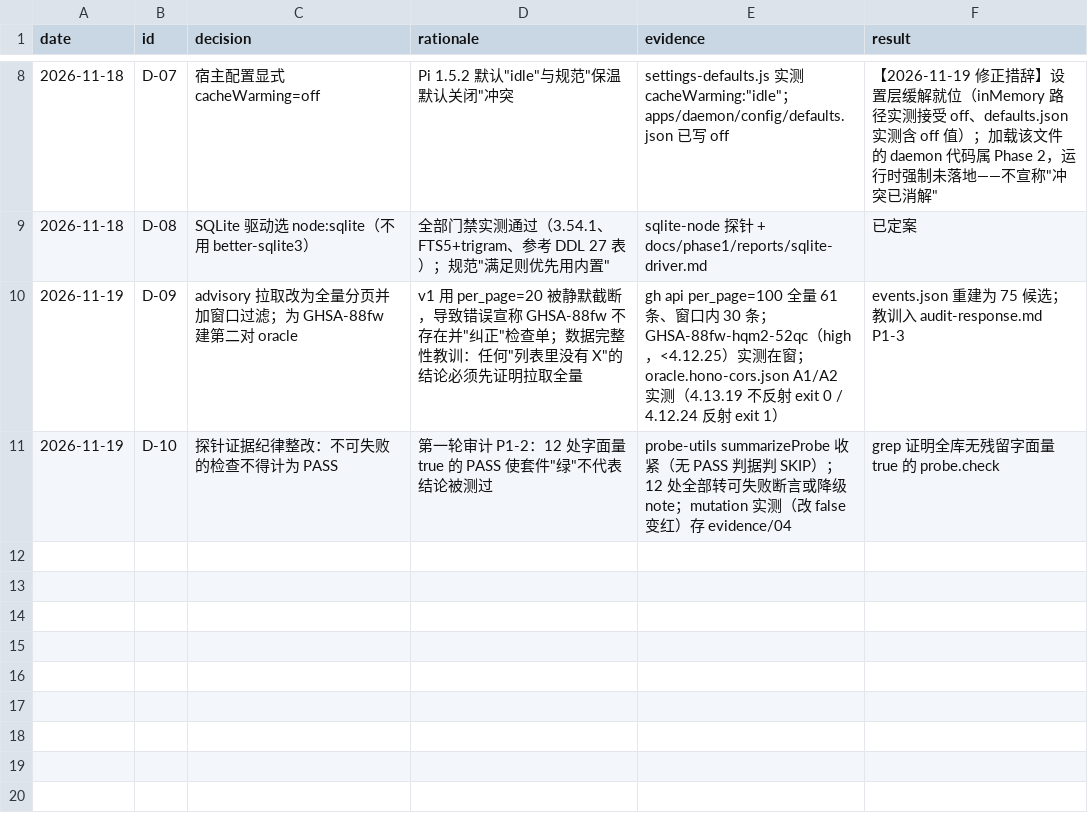
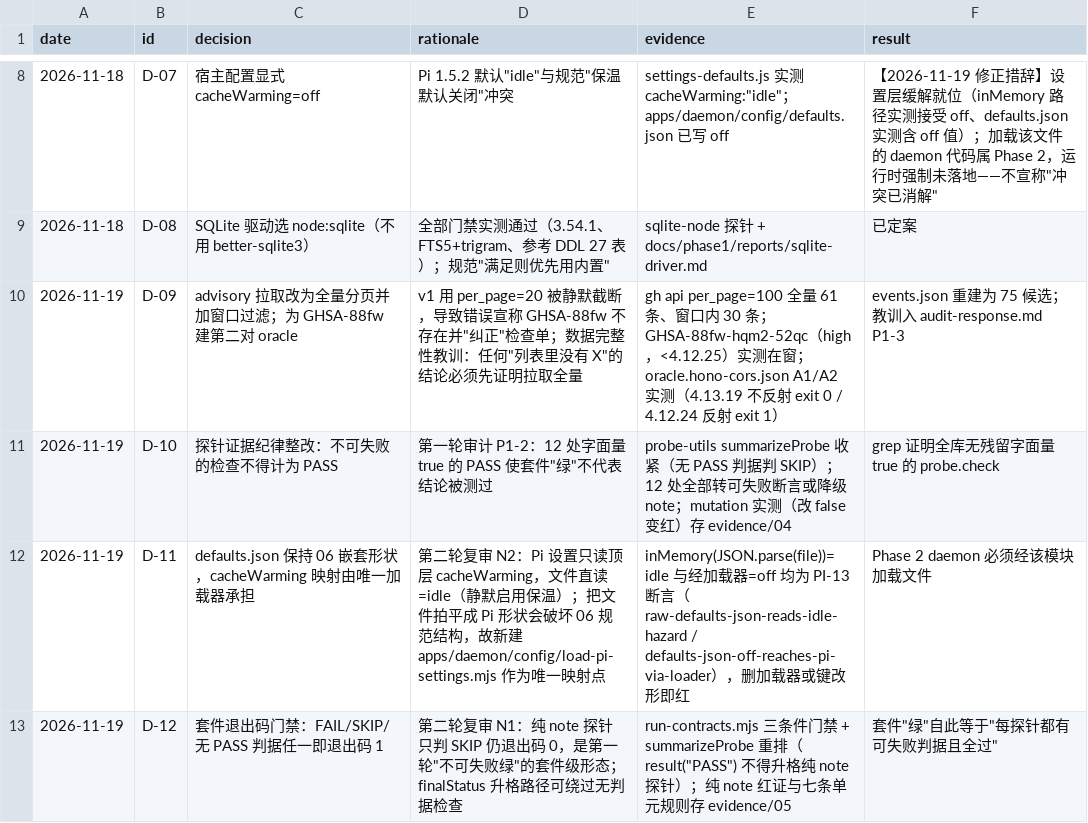
Before and after one commit to NorthAdb/AegisPi, a TSV file: .audit/decision-trail.tsv, drawn as a sheet; only a part is shown, gaps mark what is left out.

Commit message:
Re-review round 2 response: suite exit gate (note-only=red), cacheWarming real path via loader, measured no-usage shape, explicit hono resolution + committed snapshots

```diff
--- a/.audit/decision-trail.tsv
+++ b/.audit/decision-trail.tsv
@@ -11 +11,3 @@ date	id	decision	rationale	evidence	result
 2026-11-19	D-10	探针证据纪律整改：不可失败的检查不得计为 PASS	第一轮审计 P1-2：12 处字面量 true 的 PASS 使套件"绿"不代表结论被测过	probe-utils summarizeProbe 收紧（无 PASS 判据判 SKIP）；12 处全部转可失败断言或降级 note；mutation 实测（改 false 变红）存 evidence/04	grep 证明全库无残留字面量 true 的 probe.check
+2026-11-19	D-11	defaults.json 保持 06 嵌套形状，cacheWarming 映射由唯一加载器承担	第二轮复审 N2：Pi 设置只读顶层 cacheWarming，文件直读=idle（静默启用保温）；把文件拍平成 Pi 形状会破坏 06 规范结构，故新建 apps/daemon/config/load-pi-settings.mjs 作为唯一映射点	inMemory(JSON.parse(file))=idle 与经加载器=off 均为 PI-13 断言（raw-defaults-json-reads-idle-hazard / defaults-json-off-reaches-pi-via-loader），删加载器或键改形即红	Phase 2 daemon 必须经该模块加载文件
+2026-11-19	D-12	套件退出码门禁：FAIL/SKIP/无 PASS 判据任一即退出码 1	第二轮复审 N1：纯 note 探针只判 SKIP 仍退出码 0，是第一轮"不可失败绿"的套件级形态；finalStatus 升格路径可绕过无判据检查	run-contracts.mjs 三条件门禁 + summarizeProbe 重排（result("PASS") 不得升格纯 note 探针）；纯 note 红证与七条单元规则存 evidence/05	套件"绿"自此等于"每探针都有可失败判据且全过"
```
Also changed, not shown: 29 other files.
